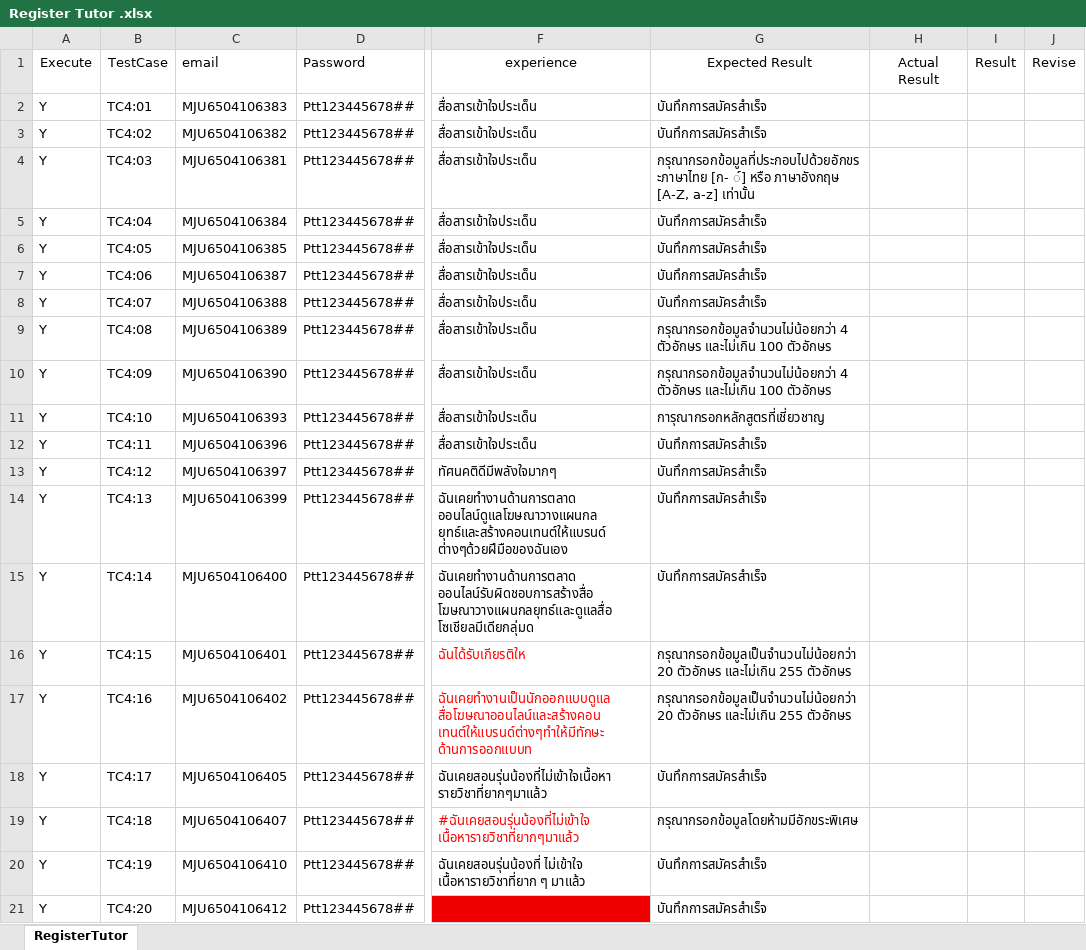
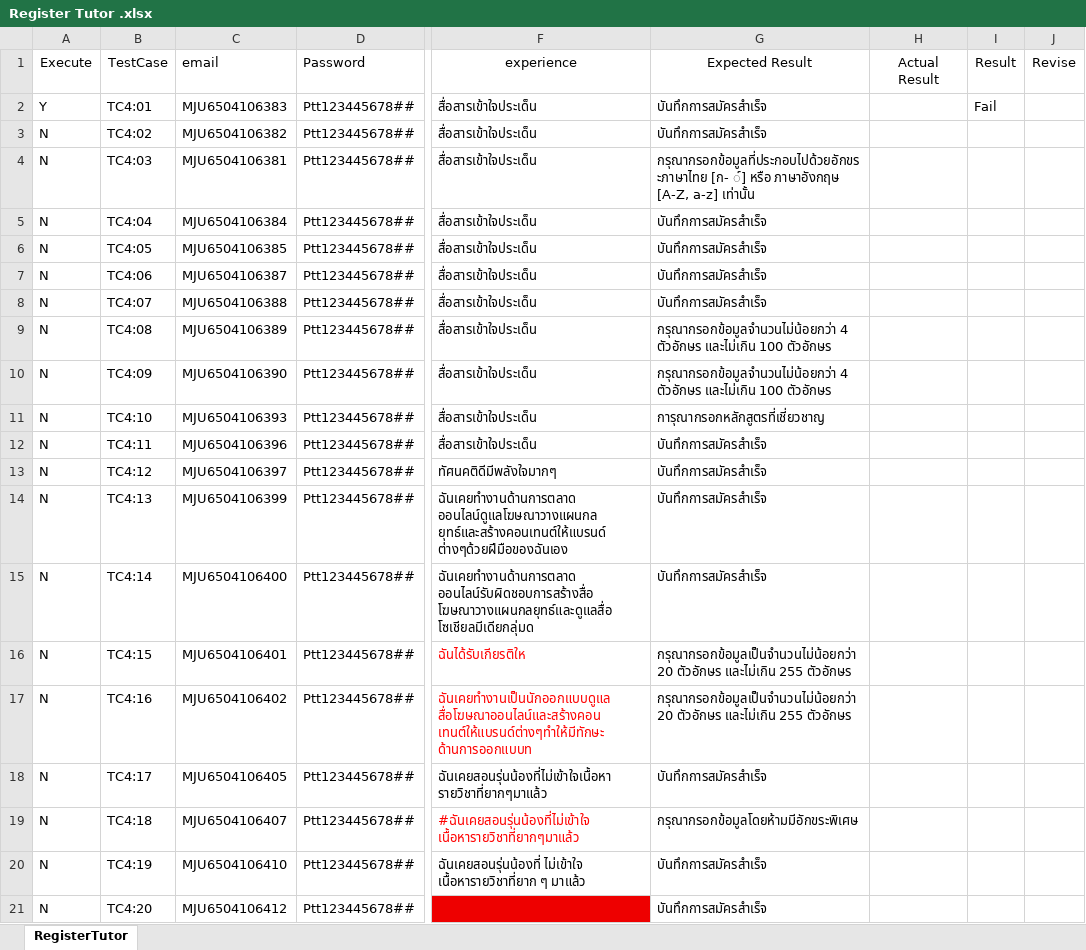
Before and after one commit to jalemkub/Test-Tutor, an Excel workbook: ExcelProject/Register Tutor .xlsx, sheet RegisterTutor, drawn as a sheet; only a part is shown, gaps mark what is left out; values as stored, in another font and other column widths than the file's, no borders; the diff names each change by its address in the sheet, - before the commit and + after, or states it on an @@ line.

Commit message:
Add Test Register Tutor

```diff
--- a/ExcelProject/Register Tutor .xlsx (sheet RegisterTutor)
+++ b/ExcelProject/Register Tutor .xlsx (sheet RegisterTutor)
-I2 (Result): (empty)
+I2 (Result): Fail
-A3:A21 (Execute): Y
+A3:A21 (Execute): N
```
Also changed, not shown: ExcelProject/Login.xlsx, 12 other files.
